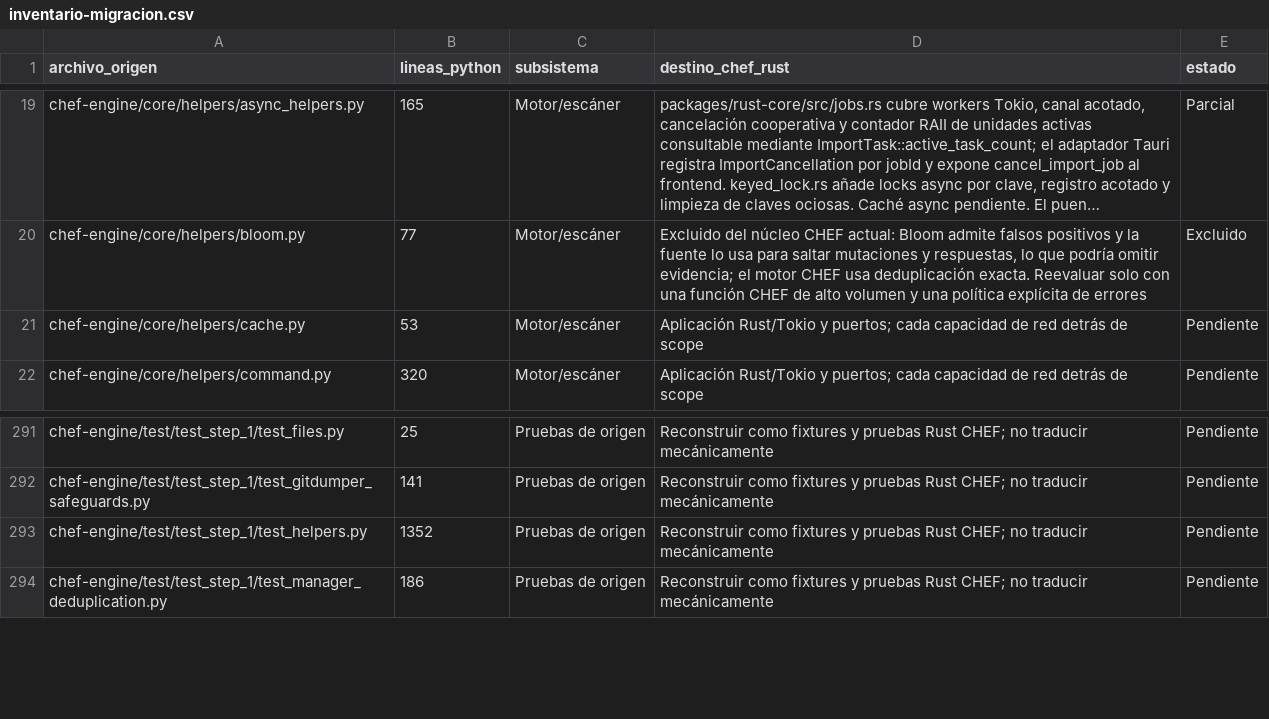
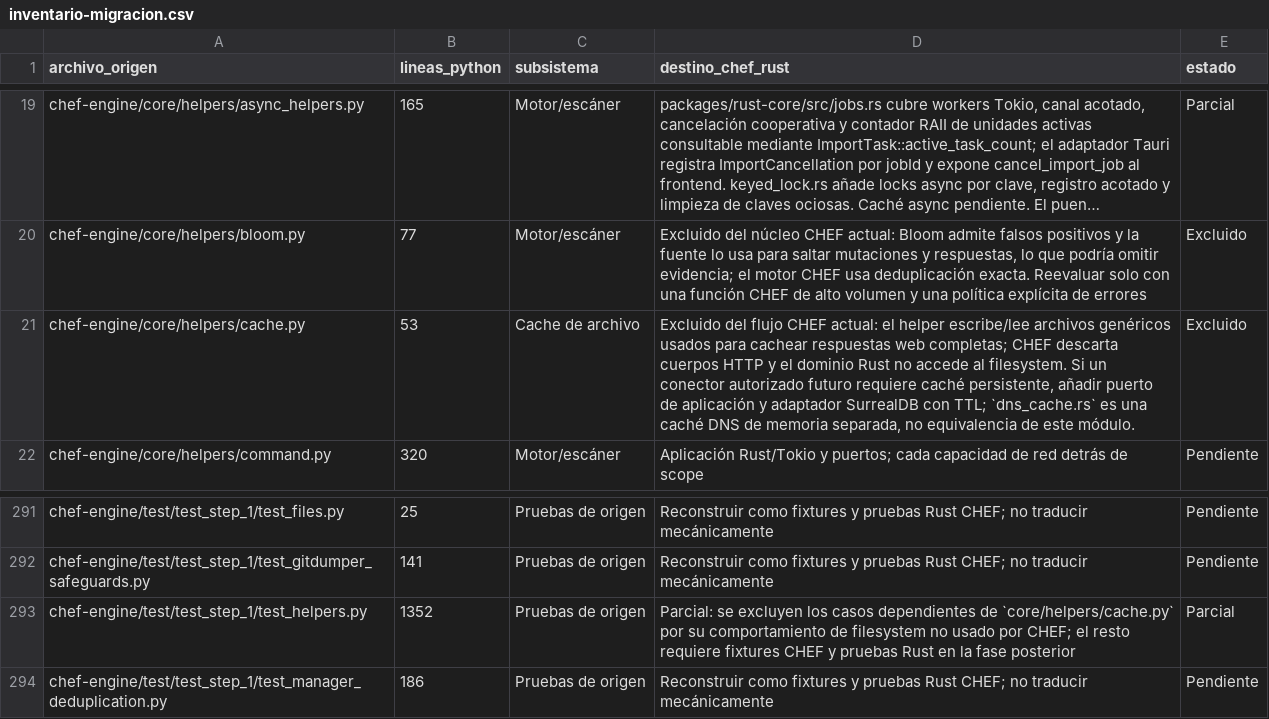
Before and after one commit to CyberStill-GmbH/CHEF, a CSV file: docs/migration/inventario-migracion.csv, drawn as a sheet; only a part is shown, gaps mark what is left out; long unchanged cells end in …; the diff names each change by its address in the sheet, - before the commit and + after, or states it on an @@ line.

Commit message:
docs(migration): exclude generic file cache

```diff
--- a/docs/migration/inventario-migracion.csv
+++ b/docs/migration/inventario-migracion.csv
-C21 (subsistema): Motor/escáner
+C21 (subsistema): Cache de archivo
-D21 (destino_chef_rust): Aplicación Rust/Tokio y puertos; cada capacidad de red detrás de scope
+D21 (destino_chef_rust): Excluido del flujo CHEF actual: el helper escribe/lee archivos genéricos usados para cachear respuestas web completas; CHEF descarta cuerpos HTTP y el dominio Rust no accede al filesystem. Si un conector autorizado futuro requiere caché persistente, añadir puerto de aplicación y adaptador SurrealDB con TTL; `dns_cache.rs` es una caché DNS de memoria separada, no equivalencia de este módulo.
-E21 (estado): Pendiente
+E21 (estado): Excluido
-D293 (destino_chef_rust): Reconstruir como fixtures y pruebas Rust CHEF; no traducir mecánicamente
+D293 (destino_chef_rust): Parcial: se excluyen los casos dependientes de `core/helpers/cache.py` por su comportamiento de filesystem no usado por CHEF; el resto requiere fixtures CHEF y pruebas Rust en la fase posterior
-E293 (estado): Pendiente
+E293 (estado): Parcial
```
Also changed, not shown: 2 other files.
